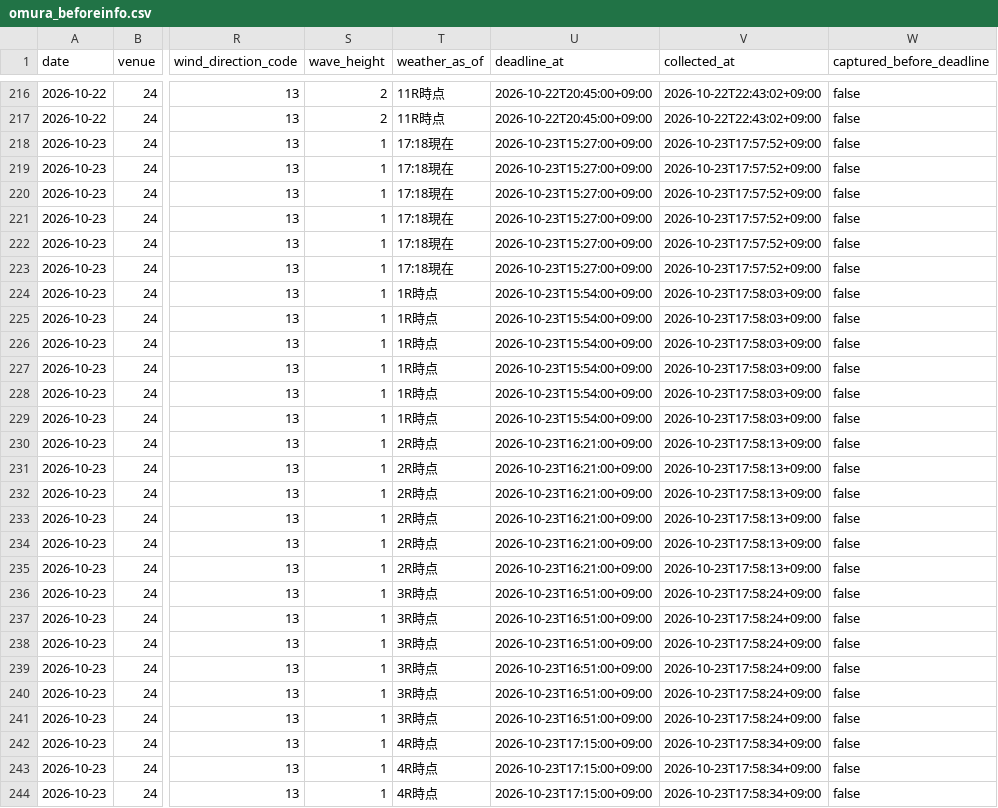
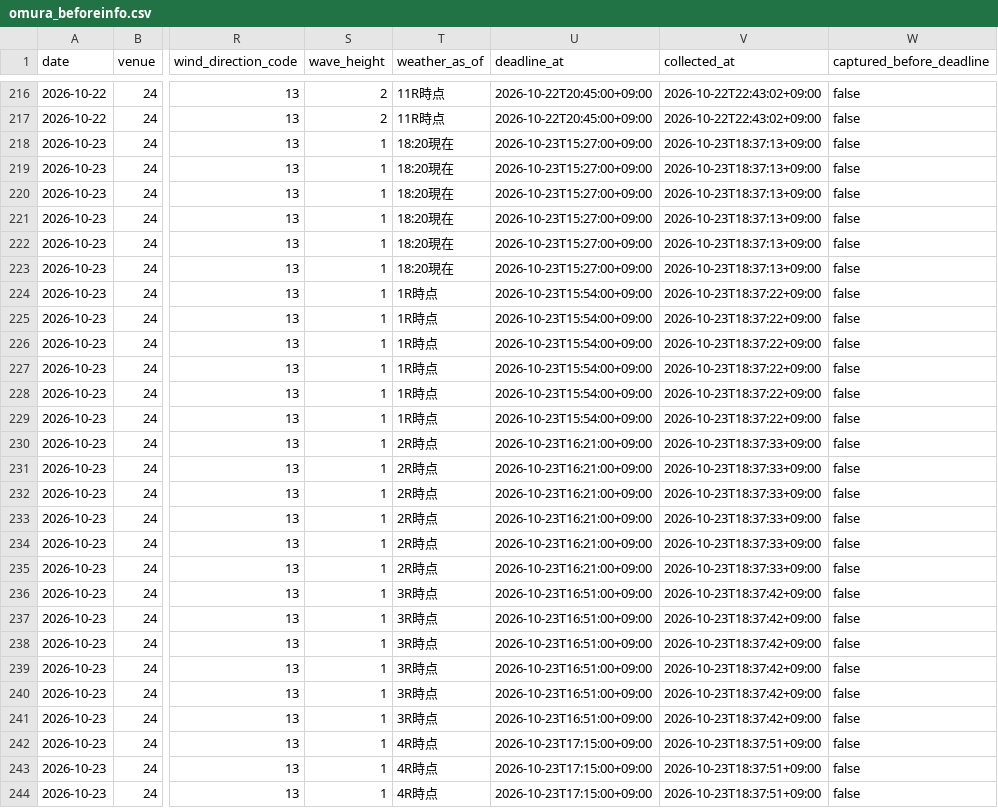
Before and after one commit to kasiwazakilove292-gif/boat-ai-app, a CSV file: data/omura_beforeinfo.csv, drawn as a sheet; only a part is shown, gaps mark what is left out; the diff covers the shown part only; the diff names each change by its address in the sheet, - before the commit and + after, or states it on an @@ line.

```diff
--- a/data/omura_beforeinfo.csv
+++ b/data/omura_beforeinfo.csv
-T218:T223 (weather_as_of): 17:18現在
+T218:T223 (weather_as_of): 18:20現在
-V218:V223 (collected_at): 2026-10-23T17:57:52+09:00
+V218:V223 (collected_at): 2026-10-23T18:37:13+09:00
-V224:V229 (collected_at): 2026-10-23T17:58:03+09:00
+V224:V229 (collected_at): 2026-10-23T18:37:22+09:00
-V230:V235 (collected_at): 2026-10-23T17:58:13+09:00
+V230:V235 (collected_at): 2026-10-23T18:37:33+09:00
-V236:V241 (collected_at): 2026-10-23T17:58:24+09:00
+V236:V241 (collected_at): 2026-10-23T18:37:42+09:00
-V242:V244 (collected_at): 2026-10-23T17:58:34+09:00
+V242:V244 (collected_at): 2026-10-23T18:37:51+09:00
```
Also changed, not shown: 161 edited cells elsewhere in this file, 2 other files.
